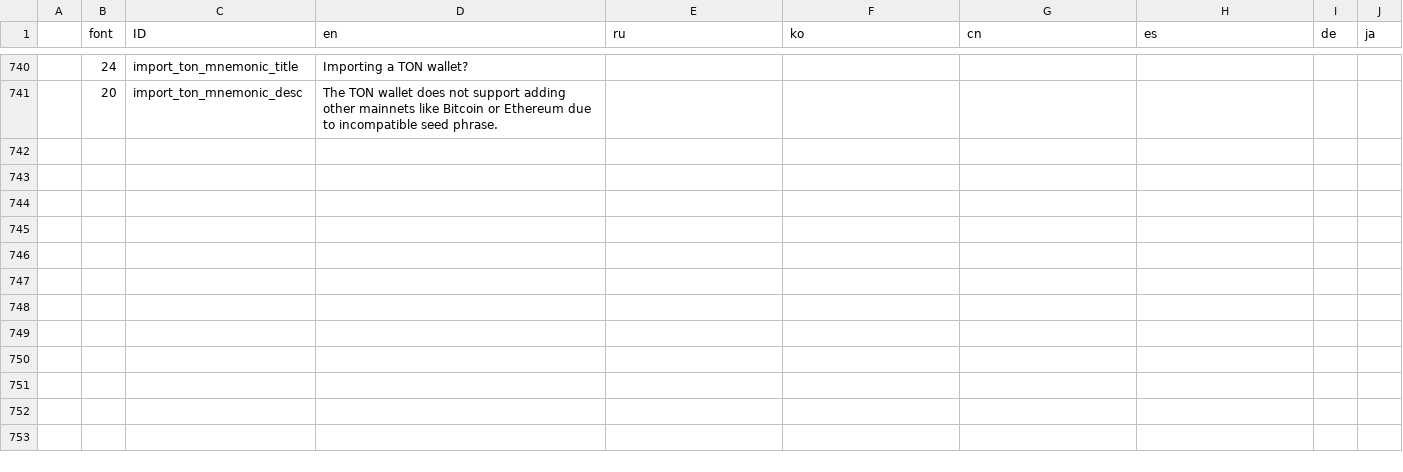
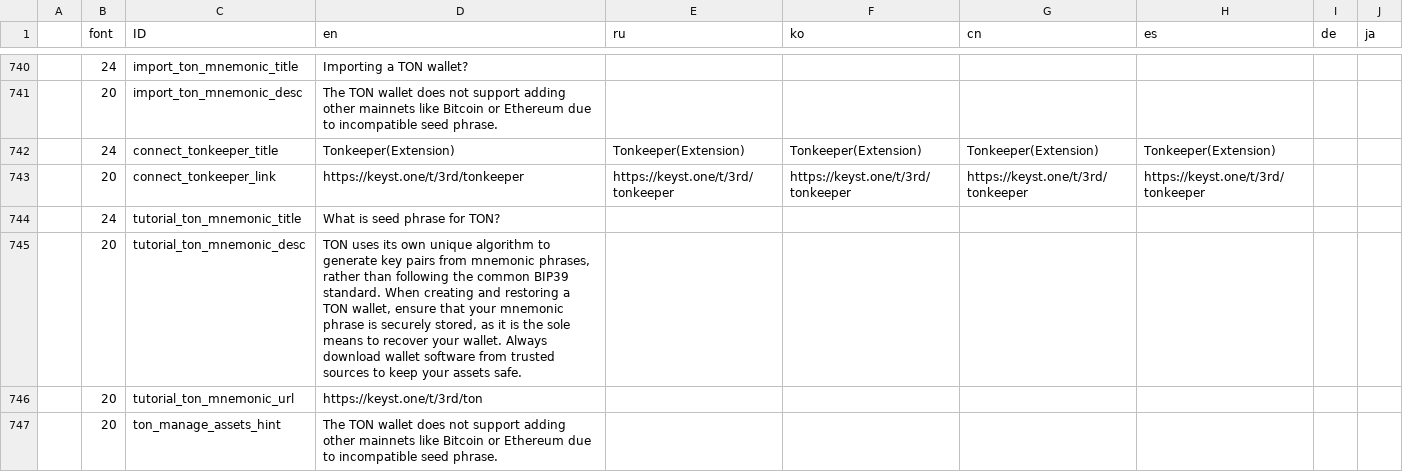
Before and after one commit to KeystoneHQ/keystone3-firmware, a CSV file: src/ui/lv_i18n/data.csv, drawn as a sheet; only a part is shown, gaps mark what is left out; the diff names each change by its address in the sheet, - before the commit and + after, or states it on an @@ line.

Commit message:
feat(ton): add tutorial pages

```diff
--- a/src/ui/lv_i18n/data.csv
+++ b/src/ui/lv_i18n/data.csv
+row 742:  | 24 | connect_tonkeeper_title | Tonkeeper(Extension) | Tonkeeper(Extension) | Tonkeeper(Extension) | Tonkeeper(Extension) | Tonkeeper(Extension)
+row 743:  | 20 | connect_tonkeeper_link | https://keyst.one/t/3rd/tonkeeper | https://keyst.one/t/3rd/tonkeeper | https://keyst.one/t/3rd/tonkeeper | https://keyst.one/t/3rd/tonkeeper | https://keyst.one/t/3rd/tonkeeper
+row 744:  | 24 | tutorial_ton_mnemonic_title | What is seed phrase for TON?
+row 745:  | 20 | tutorial_ton_mnemonic_desc | TON uses its own unique algorithm to generate key pairs from mnemonic phrases, rather than following the common BIP39 standard. When creating and restoring a TON wallet, ensure that your mnemonic phrase is securely stored, as it is the sole means to recover your wallet. Always download wallet software from trusted sources to keep your assets safe.
+row 746:  | 20 | tutorial_ton_mnemonic_url | https://keyst.one/t/3rd/ton
+row 747:  | 20 | ton_manage_assets_hint | The TON wallet does not support adding other mainnets like Bitcoin or Ethereum due to incompatible seed phrase.
```
Also changed, not shown: 7 other files.
